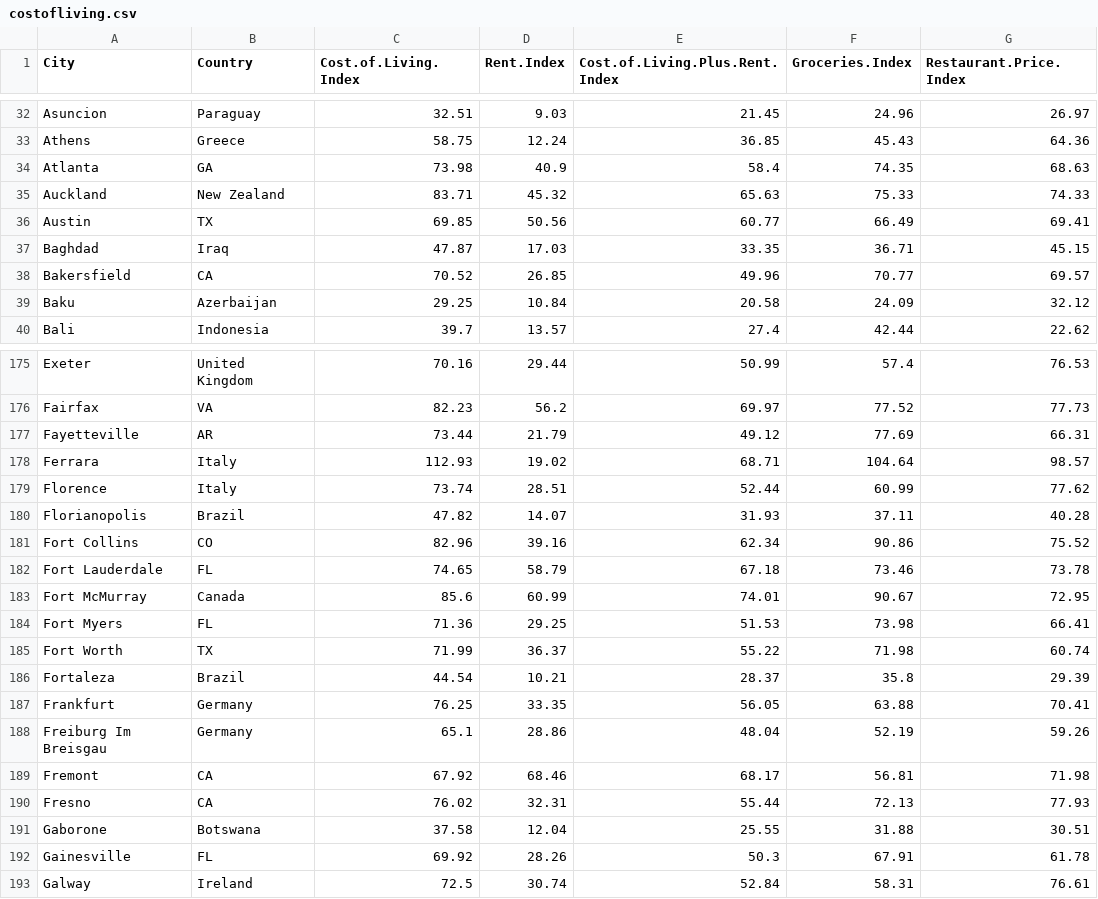
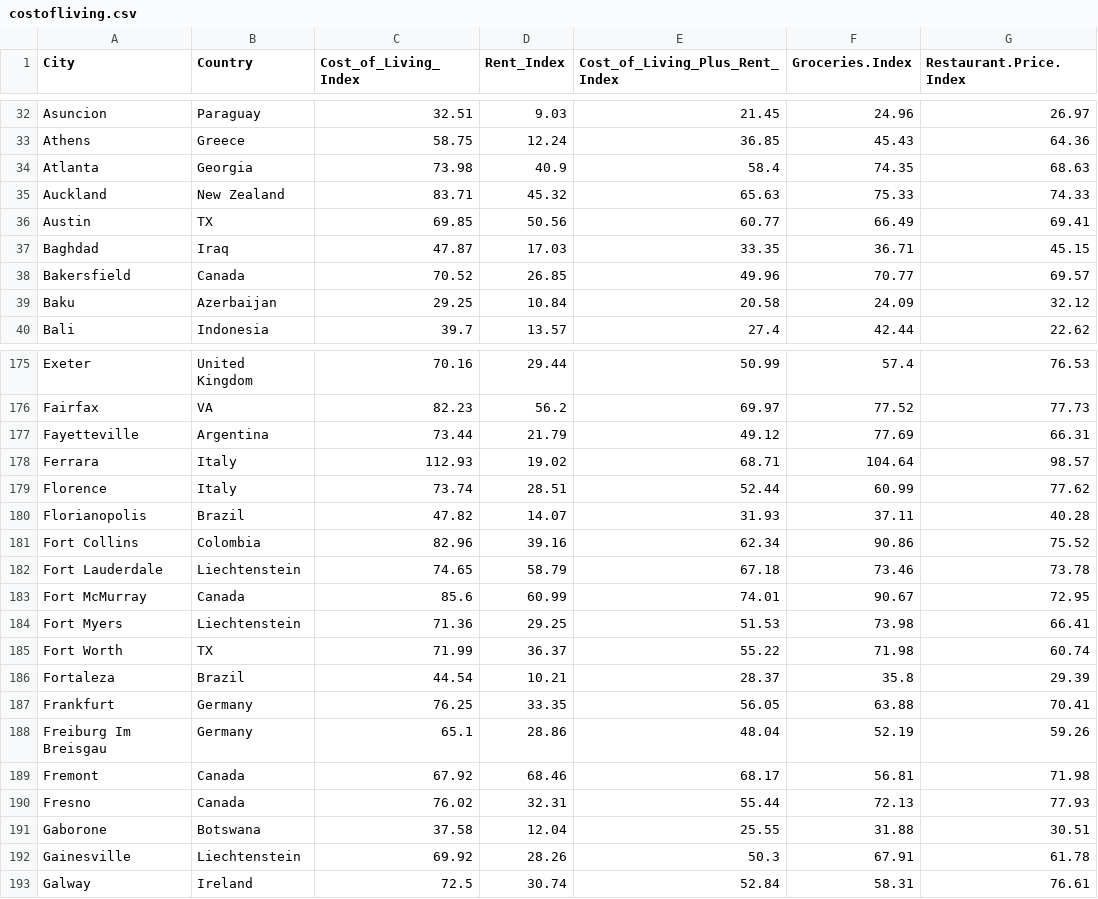
Before and after one commit to ApoorvGupta06/Info-viz-project, a CSV file: costofliving.csv, drawn as a sheet; only a part is shown, gaps mark what is left out; the diff covers the shown part only; the diff names each change by its address in the sheet, - before the commit and + after, or states it on an @@ line.

```diff
--- a/costofliving.csv
+++ b/costofliving.csv
-C1: Cost.of.Living.Index
+C1: Cost_of_Living_Index
-D1: Rent.Index
+D1: Rent_Index
-E1: Cost.of.Living.Plus.Rent.Index
+E1: Cost_of_Living_Plus_Rent_Index
-B34 (Country): GA
+B34 (Country): Georgia
-B38 (Country): CA
+B38 (Country): Canada
-B177 (Country): AR
+B177 (Country): Argentina
-B181 (Country): CO
+B181 (Country): Colombia
-B182 (Country): FL
+B182 (Country): Liechtenstein
-B184 (Country): FL
+B184 (Country): Liechtenstein
-B189:B190 (Country): CA
+B189:B190 (Country): Canada
-B192 (Country): FL
+B192 (Country): Liechtenstein
```
Also changed, not shown: 40 edited cells elsewhere in this file.
